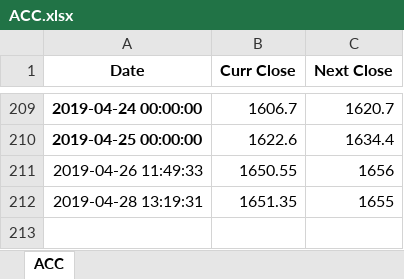
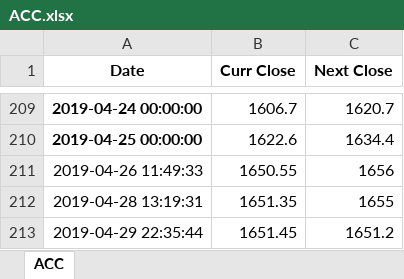
Before and after one commit to ashokballolli/data-pipeline, an Excel workbook: data/data_calendarSpreads/ACC.xlsx, sheet ACC, drawn as a sheet; only a part is shown, gaps mark what is left out; values as stored, in another font and other column widths than the file's, no borders; the diff names each change by its address in the sheet, - before the commit and + after, or states it on an @@ line.

```diff
--- a/data/data_calendarSpreads/ACC.xlsx (sheet ACC)
+++ b/data/data_calendarSpreads/ACC.xlsx (sheet ACC)
+row 213: 2019-04-29 22:35:44 | 1651.45 | 1651.2
```
Also changed, not shown: data/data_calendarSpreads/ADANIENT.xlsx, data/data_calendarSpreads/ADANIPORTS.xlsx, 3 other files.
